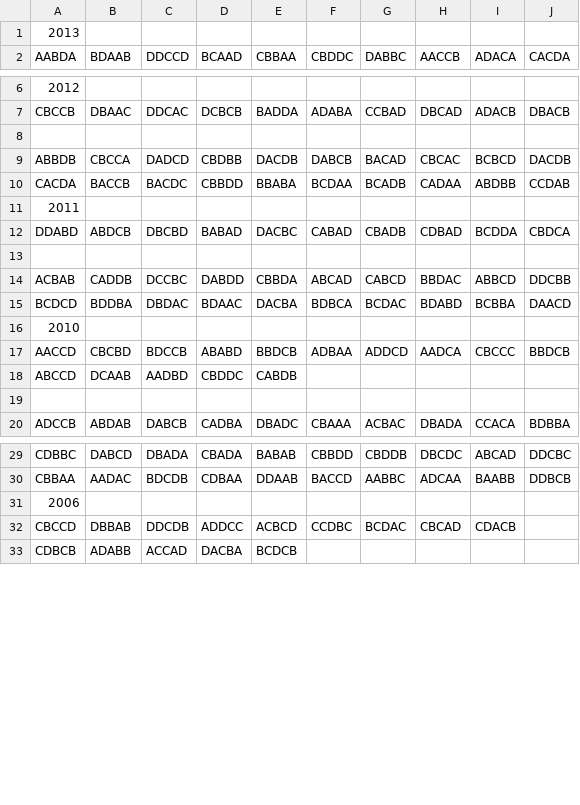
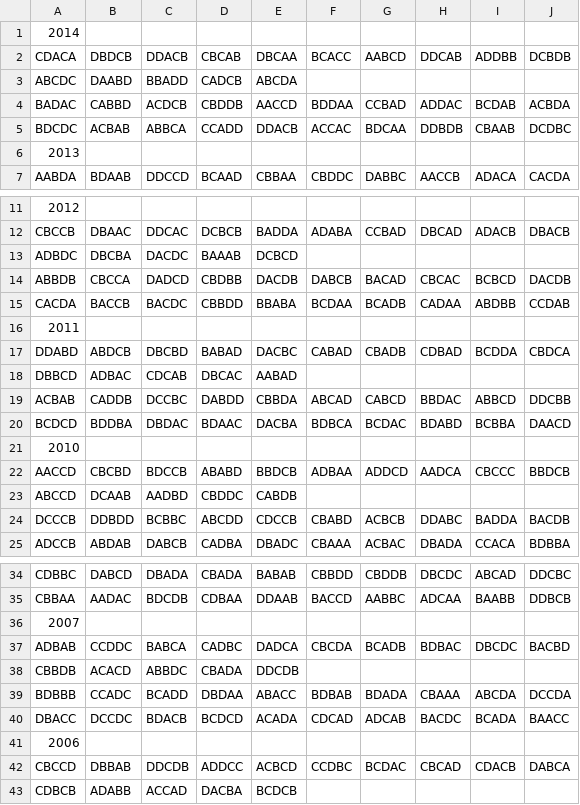
Before and after one commit to booynal/Ziv, a CSV file: GCT/data.view.homework/src/main/resources/GCTAnswerData.csv, drawn as a sheet; only a part is shown, gaps mark what is left out; addresses are those after the commit; the diff names each change by its address in the sheet, - before the commit and + after, or states it on an @@ line.

```diff
--- a/GCT/data.view.homework/src/main/resources/GCTAnswerData.csv
+++ b/GCT/data.view.homework/src/main/resources/GCTAnswerData.csv
+row 1: 2014
+row 2: CDACA | DBDCB | DDACB | CBCAB | DBCAA | BCACC | AABCD | DDCAB | ADDBB | DCBDB
+row 3: ABCDC | DAABD | BBADD | CADCB | ABCDA
+row 4: BADAC | CABBD | ACDCB | CBDDB | AACCD | BDDAA | CCBAD | ADDAC | BCDAB | ACBDA
+row 5: BDCDC | ACBAB | ABBCA | CCADD | DDACB | ACCAC | BDCAA | DDBDB | CBAAB | DCDBC
-row 13: (empty)
+row 13: ADBDC | DBCBA | DACDC | BAAAB | DCBCD
-row 18: (empty)
+row 18: DBBCD | ADBAC | CDCAB | DBCAC | AABAD
-row 24: (empty)
+row 24: DCCCB | DDBDD | BCBBC | ABCDD | CDCCB | CBABD | ACBCB | DDABC | BADDA | BACDB
+row 36: 2007
+row 37: ADBAB | CCDDC | BABCA | CADBC | DADCA | CBCDA | BCADB | BDBAC | DBCDC | BACBD
+row 38: CBBDB | ACACD | ABBDC | CBADA | DDCDB
+row 39: BDBBB | CCADC | BCADD | DBDAA | ABACC | BDBAB | BDADA | CBAAA | ABCDA | DCCDA
+row 40: DBACC | DCCDC | BDACB | BCDCD | ACADA | CDCAD | ADCAB | BACDC | BCADA | BAACC
-J42: (empty)
+J42: DABCA
```
Also changed, not shown: 2 other files.
